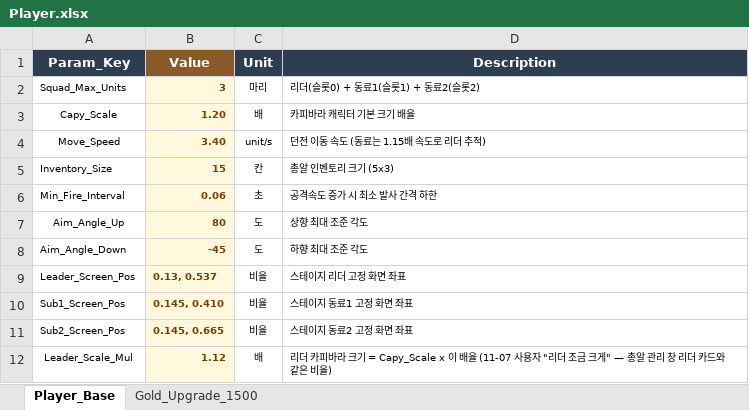
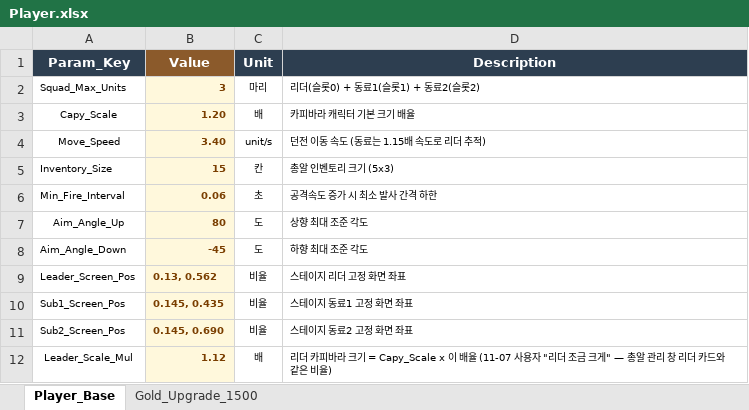
Before and after one commit to JeongJoongHee/KachiGun, an Excel workbook: Kachi_Gun/Table/Player.xlsx, sheet Player_Base, drawn as a sheet; values as stored, in another font and other column widths than the file's, no borders; the diff names each change by its address in the sheet, - before the commit and + after, or states it on an @@ line.

```diff
--- a/Kachi_Gun/Table/Player.xlsx (sheet Player_Base)
+++ b/Kachi_Gun/Table/Player.xlsx (sheet Player_Base)
-B9 (Value): 0.13, 0.537
+B9 (Value): 0.13, 0.562
-B10 (Value): 0.145, 0.410
+B10 (Value): 0.145, 0.435
-B11 (Value): 0.145, 0.665
+B11 (Value): 0.145, 0.690
```
Also changed, not shown: 1 other file.
